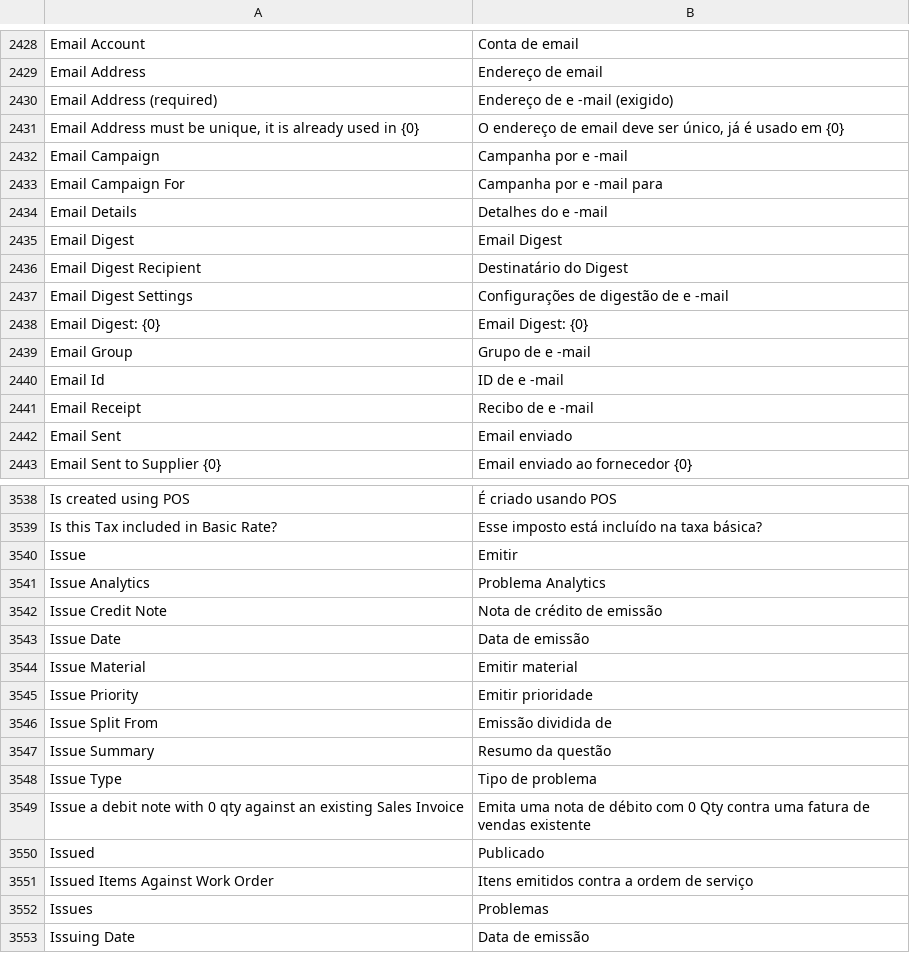
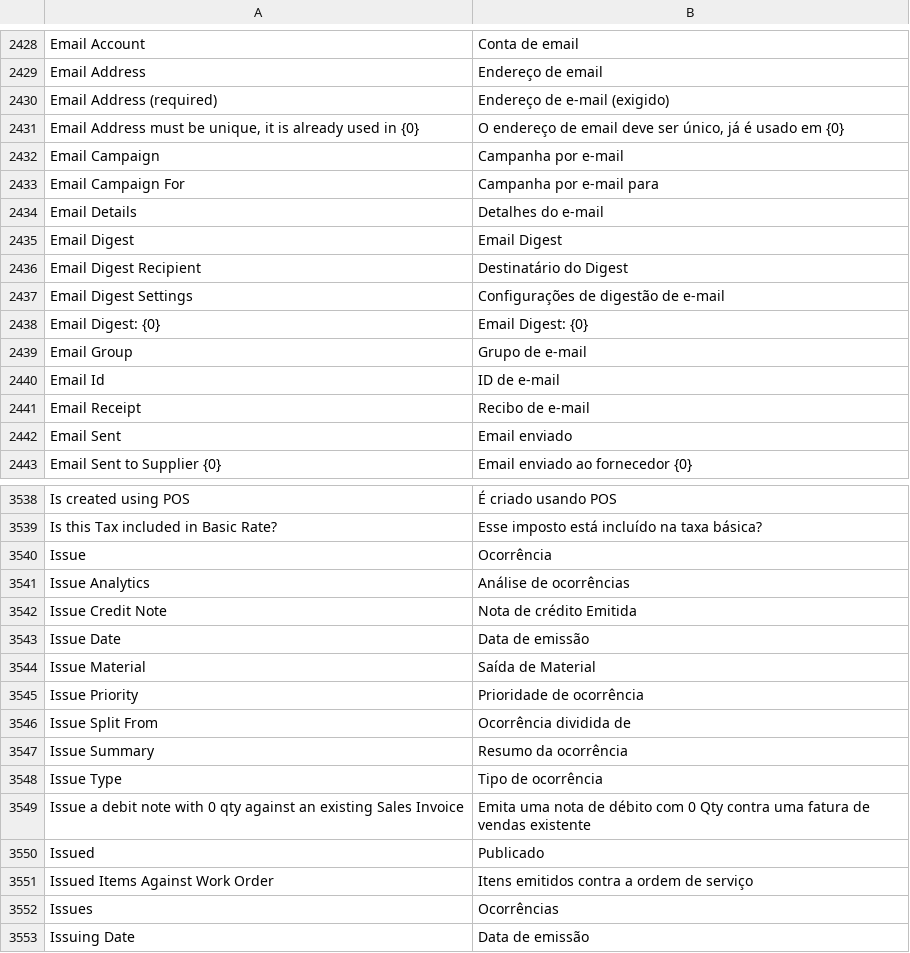
Before and after one commit to logicpulse/logic-erpnext, a CSV file: erpnext/translations/pt.csv, drawn as a sheet; only a part is shown, gaps mark what is left out; the diff covers the shown part only.

```diff
--- a/erpnext/translations/pt.csv
+++ b/erpnext/translations/pt.csv
@@ -2429,14 +2429,14 @@ Email Account,Conta de email
 Email Address,Endereço de email
-Email Address (required),Endereço de e -mail (exigido)
+Email Address (required),Endereço de e-mail (exigido)
 "Email Address must be unique, it is already used in {0}","O endereço de email deve ser único, já é usado em {0}"
-Email Campaign,Campanha por e -mail
-Email Campaign For ,Campanha por e -mail para
-Email Details,Detalhes do e -mail
+Email Campaign,Campanha por e-mail
+Email Campaign For ,Campanha por e-mail para
+Email Details,Detalhes do e-mail
 Email Digest,Email Digest
 Email Digest Recipient,Destinatário do Digest
-Email Digest Settings,Configurações de digestão de e -mail
+Email Digest Settings,Configurações de digestão de e-mail
 Email Digest: {0},Email Digest: {0}
-Email Group,Grupo de e -mail
-Email Id,ID de e -mail
-Email Receipt,Recibo de e -mail
+Email Group,Grupo de e-mail
+Email Id,ID de e-mail
+Email Receipt,Recibo de e-mail
 Email Sent,Email enviado
@@ -3539,11 +3539,11 @@ Is created using POS,É criado usando POS
 Is this Tax included in Basic Rate?,Esse imposto está incluído na taxa básica?
-Issue,Emitir
-Issue Analytics,Problema Analytics
-Issue Credit Note,Nota de crédito de emissão
+Issue,Ocorrência
+Issue Analytics,Análise de ocorrências
+Issue Credit Note,Nota de crédito Emitida
 Issue Date,Data de emissão
-Issue Material,Emitir material
-Issue Priority,Emitir prioridade
-Issue Split From,Emissão dividida de
-Issue Summary,Resumo da questão
-Issue Type,Tipo de problema
+Issue Material,Saída de Material
+Issue Priority,Prioridade de ocorrência
+Issue Split From,Ocorrência dividida de
+Issue Summary,Resumo da ocorrência
+Issue Type,Tipo de ocorrência
 Issue a debit note with 0 qty against an existing Sales Invoice,Emita uma nota de débito com 0 Qty contra uma fatura de vendas existente
@@ -3551,3 +3551,3 @@ Issued,Publicado
 Issued Items Against Work Order,Itens emitidos contra a ordem de serviço
-Issues,Problemas
+Issues,Ocorrências
 Issuing Date,Data de emissão
```
Also changed, not shown: 40 edited cells elsewhere in this file, 1 other file.
